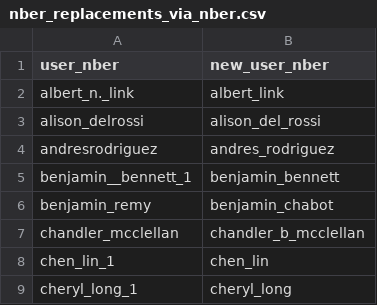
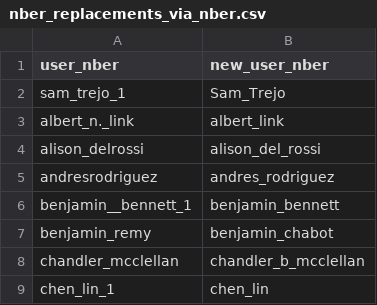
Before and after one commit to bldavies/nberwp, a CSV file: data-raw/disambiguation/nber_replacements_via_nber.csv, drawn as a sheet; only a part is shown; the shorter side is filled out with more unchanged rows.

```diff
--- a/data-raw/disambiguation/nber_replacements_via_nber.csv
+++ b/data-raw/disambiguation/nber_replacements_via_nber.csv
@@ -1,2 +1,3 @@
 user_nber,new_user_nber
+sam_trejo_1,Sam_Trejo
 albert_n._link,albert_link
```
Also changed, not shown: data-raw/authors.csv, data-raw/paper_authors.csv, 2 other files.
